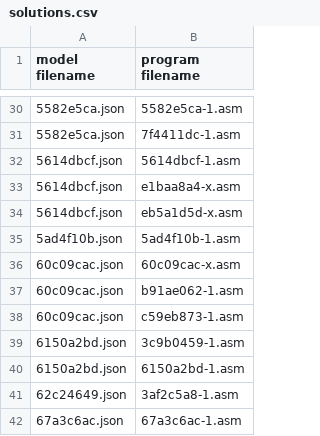
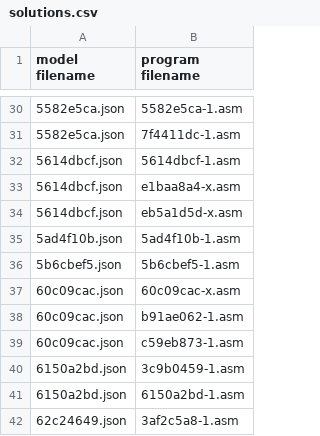
Before and after one commit to neoneye/loda-arc-challenge, a CSV file: solutions.csv, drawn as a sheet; only a part is shown, gaps mark what is left out; the shorter side is filled out with more unchanged rows; the diff names each change by its address in the sheet, - before the commit and + after, or states it on an @@ line.

Commit message:
Solution for ARC:5b6cbef5

```diff
--- a/solutions.csv
+++ b/solutions.csv
+row 36: 5b6cbef5.json | 5b6cbef5-1.asm
```
Also changed, not shown: 1 other file.
